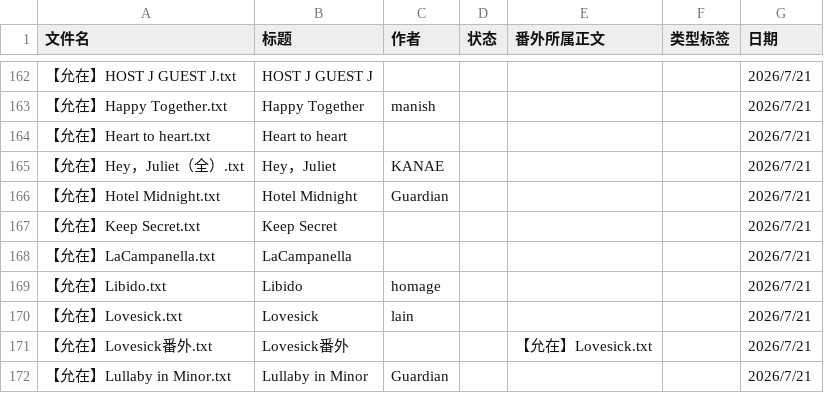
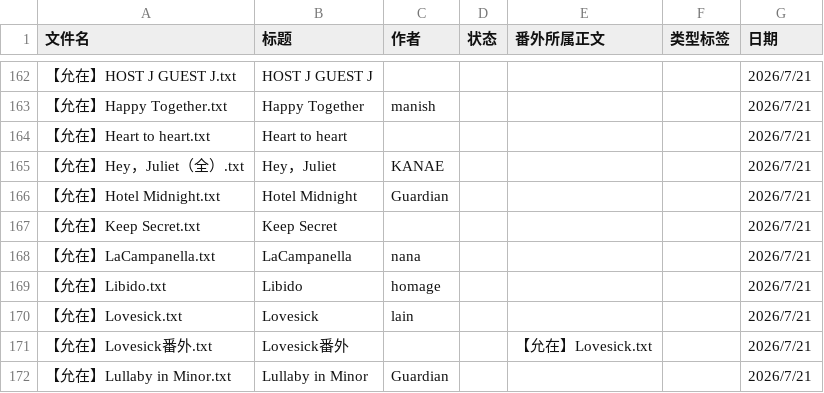
Before and after one commit to bunbearlibrary/reading-list, a CSV file: books.csv, drawn as a sheet; only a part is shown, gaps mark what is left out; the diff covers the shown part only.

```diff
--- a/books.csv
+++ b/books.csv
@@ -167,3 +167,3 @@
 【允在】Keep Secret.txt,Keep Secret,,,,,2026/7/21
-【允在】LaCampanella.txt,LaCampanella,,,,,2026/7/21
+【允在】LaCampanella.txt,LaCampanella,nana,,,,2026/7/21
 【允在】Libido.txt,Libido,homage,,,,2026/7/21
```
Also changed, not shown: 1 removed row and 9 edited cells elsewhere in this file.
